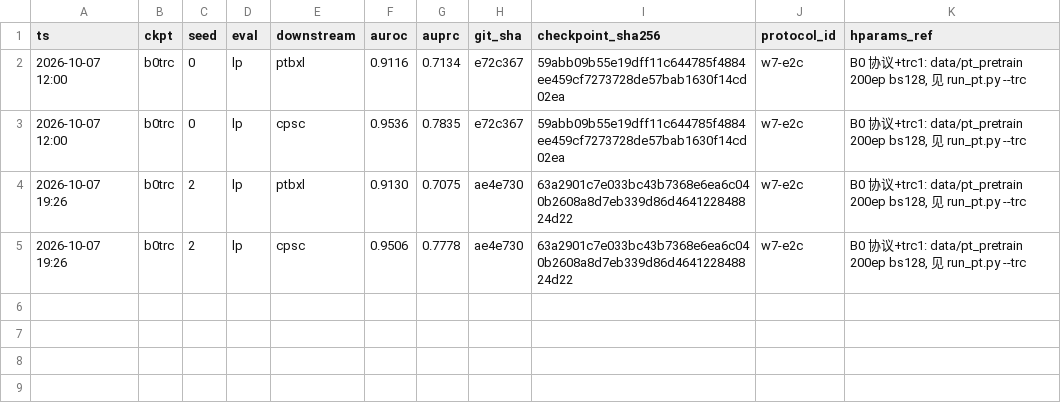
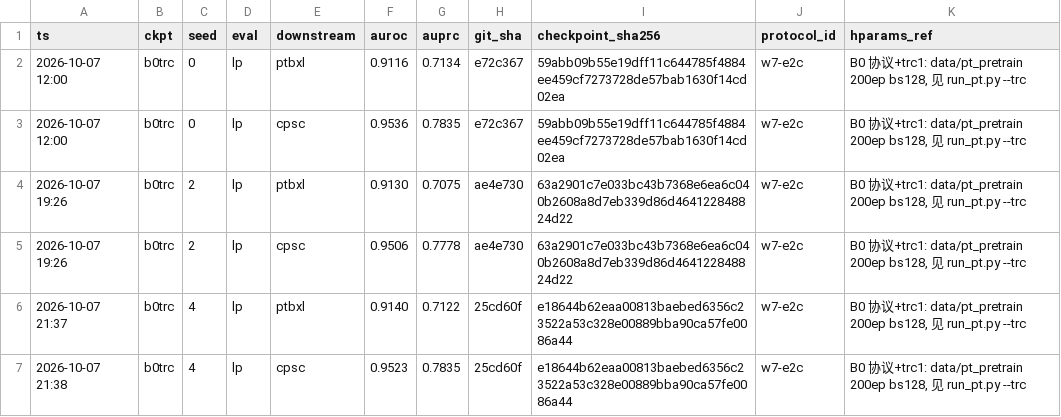
Before and after one commit to geziang/ECG, a CSV file: ECG_SSL_LFBT-main/runlog/W7/e2c_results.csv, drawn as a sheet; the diff names each change by its address in the sheet, - before the commit and + after, or states it on an @@ line.

Commit message:
W7主会话(10-07 22:0x): E2c三种子门终判过线升格A档——cpsc AUPRC +0.60/+0.70/+1.23 3/3同向 mean+0.84≥预注册0.5门, TRC域移论点三种子化; AUROC+0.15亦3/3正; E5 s2链21:38接棒(23/100)

```diff
--- a/ECG_SSL_LFBT-main/runlog/W7/e2c_results.csv
+++ b/ECG_SSL_LFBT-main/runlog/W7/e2c_results.csv
+row 6: 2026-10-07 21:37 | b0trc | 4 | lp | ptbxl | 0.9140 | 0.7122 | 25cd60f | e18644b62eaa00813baebed6356c23522a53c328e00889bba90ca57fe0086a44 | w7-e2c | B0 协议+trc1: data/pt_pretrain 200ep bs128, 见 run_pt.py --trc
+row 7: 2026-10-07 21:38 | b0trc | 4 | lp | cpsc | 0.9523 | 0.7835 | 25cd60f | e18644b62eaa00813baebed6356c23522a53c328e00889bba90ca57fe0086a44 | w7-e2c | B0 协议+trc1: data/pt_pretrain 200ep bs128, 见 run_pt.py --trc
```
Also changed, not shown: 3 other files.
